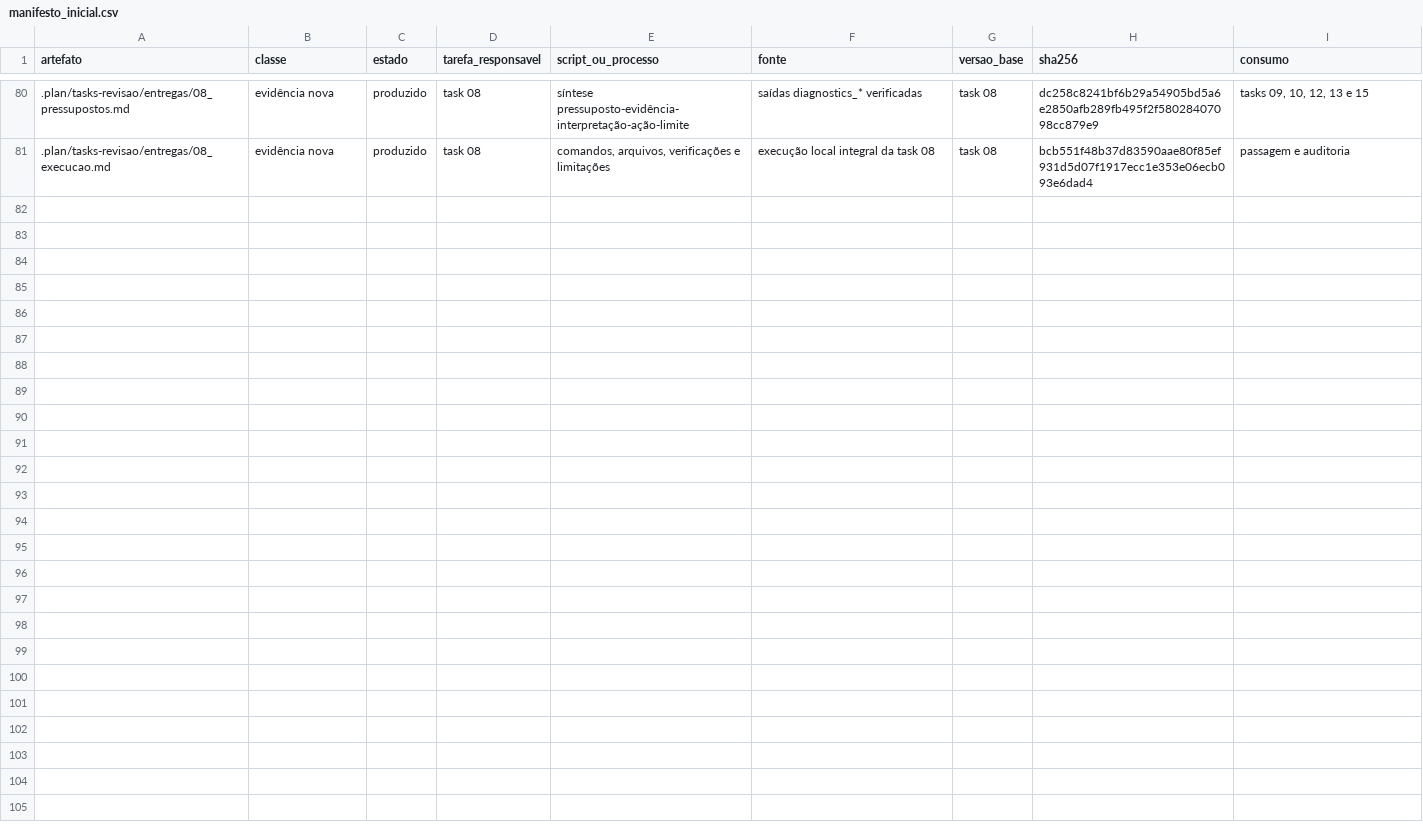
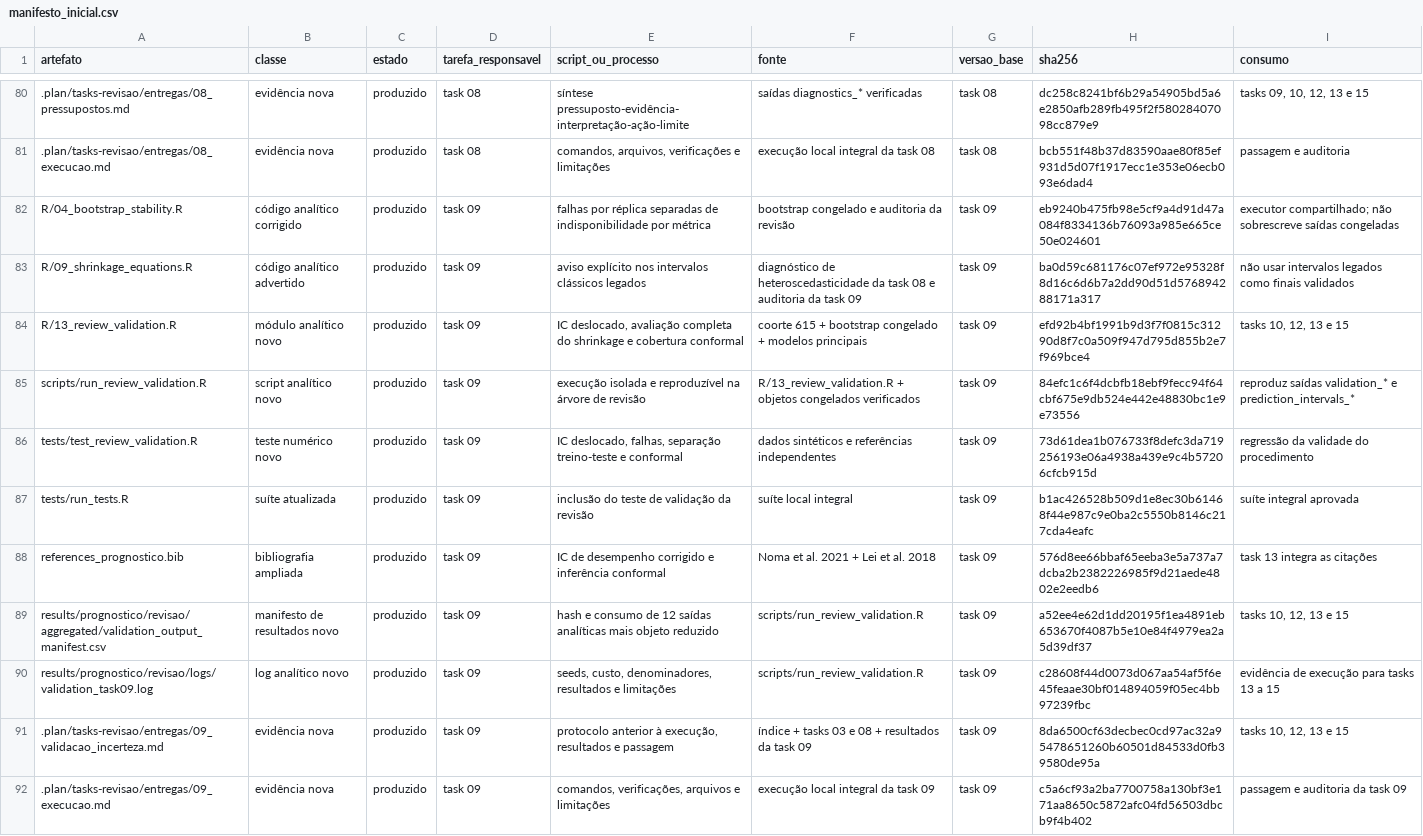
Before and after one commit to caiosainvallio/scoliosis_model, a CSV file: results/prognostico/revisao/logs/manifesto_inicial.csv, drawn as a sheet; only a part is shown, gaps mark what is left out; the diff names each change by its address in the sheet, - before the commit and + after, or states it on an @@ line.

Commit message:
Finalize Task 09 - Validation, Uncertainty, and Shrinkage; update status to completed, document execution details, and produce outputs including performance metrics, validation audits, and prediction interval assessments for future tasks.

```diff
--- a/results/prognostico/revisao/logs/manifesto_inicial.csv
+++ b/results/prognostico/revisao/logs/manifesto_inicial.csv
+row 82: R/04_bootstrap_stability.R | código analítico corrigido | produzido | task 09 | falhas por réplica separadas de indisponibilidade por métrica | bootstrap congelado e auditoria da revisão | task 09 | eb9240b475fb98e5cf9a4d91d47a084f8334136b76093a985e665ce50e024601 | executor compartilhado; não sobrescreve saídas congeladas
+row 83: R/09_shrinkage_equations.R | código analítico advertido | produzido | task 09 | aviso explícito nos intervalos clássicos legados | diagnóstico de heteroscedasticidade da task 08 e auditoria da task 09 | task 09 | ba0d59c681176c07ef972e95328f8d16c6d6b7a2dd90d51d576894288171a317 | não usar intervalos legados como finais validados
+row 84: R/13_review_validation.R | módulo analítico novo | produzido | task 09 | IC deslocado, avaliação completa do shrinkage e cobertura conformal | coorte 615 + bootstrap congelado + modelos principais | task 09 | efd92b4bf1991b9d3f7f0815c31290d8f7c0a509f947d795d855b2e7f969bce4 | tasks 10, 12, 13 e 15
+row 85: scripts/run_review_validation.R | script analítico novo | produzido | task 09 | execução isolada e reproduzível na árvore de revisão | R/13_review_validation.R + objetos congelados verificados | task 09 | 84efc1c6f4dcbfb18ebf9fecc94f64cbf675e9db524e442e48830bc1e9e73556 | reproduz saídas validation_* e prediction_intervals_*
+row 86: tests/test_review_validation.R | teste numérico novo | produzido | task 09 | IC deslocado, falhas, separação treino-teste e conformal | dados sintéticos e referências independentes | task 09 | 73d61dea1b076733f8defc3da719256193e06a4938a439e9c4b57206cfcb915d | regressão da validade do procedimento
+row 87: tests/run_tests.R | suíte atualizada | produzido | task 09 | inclusão do teste de validação da revisão | suíte local integral | task 09 | b1ac426528b509d1e8ec30b61468f44e987c9e0ba2c5550b8146c217cda4eafc | suíte integral aprovada
+row 88: references_prognostico.bib | bibliografia ampliada | produzido | task 09 | IC de desempenho corrigido e inferência conformal | Noma et al. 2021 + Lei et al. 2018 | task 09 | 576d8ee66bbaf65eeba3e5a737a7dcba2b2382226985f9d21aede4802e2eedb6 | task 13 integra as citações
+row 89: results/prognostico/revisao/aggregated/validation_output_manifest.csv | manifesto de resultados novo | produzido | task 09 | hash e consumo de 12 saídas analíticas mais objeto reduzido | scripts/run_review_validation.R | task 09 | a52ee4e62d1dd20195f1ea4891eb653670f4087b5e10e84f4979ea2a5d39df37 | tasks 10, 12, 13 e 15
+row 90: results/prognostico/revisao/logs/validation_task09.log | log analítico novo | produzido | task 09 | seeds, custo, denominadores, resultados e limitações | scripts/run_review_validation.R | task 09 | c28608f44d0073d067aa54af5f6e45feaae30bf014894059f05ec4bb97239fbc | evidência de execução para tasks 13 a 15
+row 91: .plan/tasks-revisao/entregas/09_validacao_incerteza.md | evidência nova | produzido | task 09 | protocolo anterior à execução, resultados e passagem | índice + tasks 03 e 08 + resultados da task 09 | task 09 | 8da6500cf63decbec0cd97ac32a95478651260b60501d84533d0fb39580de95a | tasks 10, 12, 13 e 15
+row 92: .plan/tasks-revisao/entregas/09_execucao.md | evidência nova | produzido | task 09 | comandos, verificações, arquivos e limitações | execução local integral da task 09 | task 09 | c5a6cf93a2ba7700758a130bf3e171aa8650c5872afc04fd56503dbcb9f4b402 | passagem e auditoria da task 09
```
Also changed, not shown: 25 other files.
